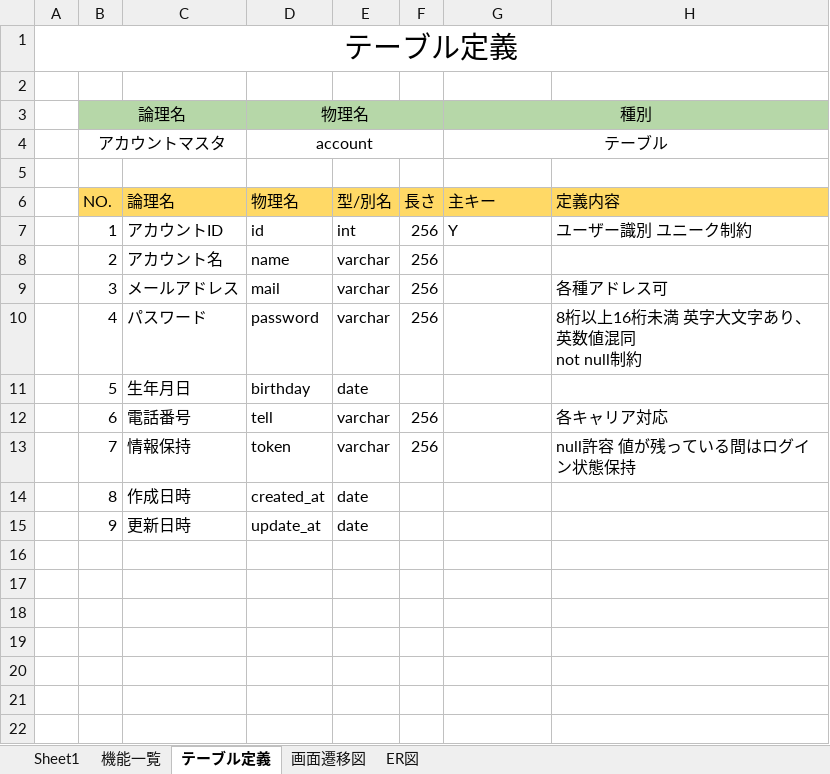
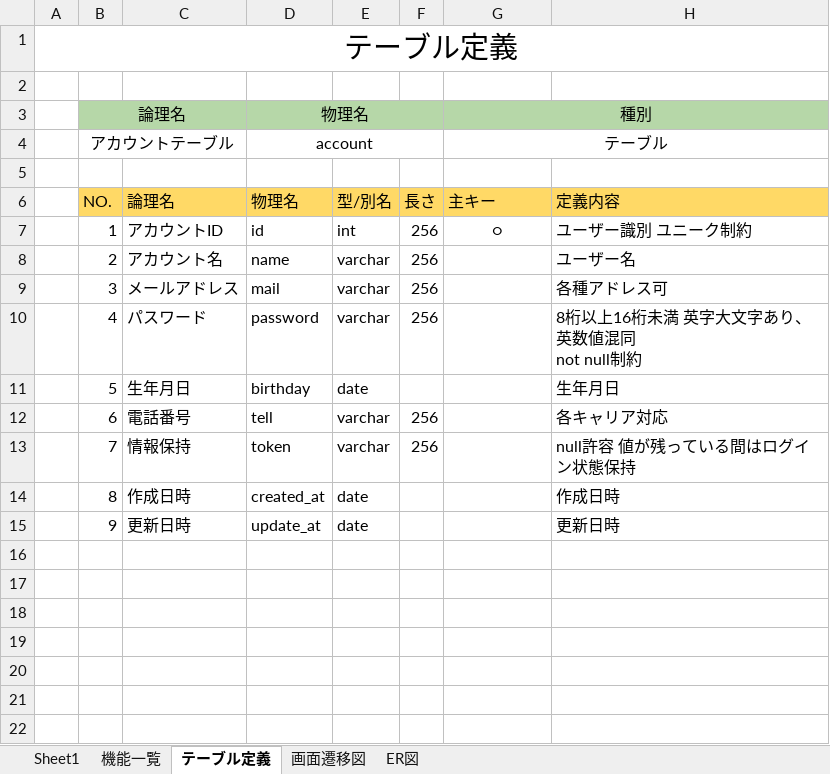
Before and after one commit to Ryusei44237/sotuken, an Excel workbook: その他/設計書.xlsx, sheet テーブル定義, drawn as a sheet; only a part is shown; values as stored, in another font and other column widths than the file's, no borders; the diff covers the shown part only; the diff names each change by its address in the sheet, - before the commit and + after, or states it on an @@ line.

```diff
--- a/その他/設計書.xlsx (sheet テーブル定義)
+++ b/その他/設計書.xlsx (sheet テーブル定義)
-B4: アカウントマスタ
+B4: アカウントテーブル
-G7: Y
+G7: ○
-G7 alignment: left
+G7 alignment: center
-H8: (empty)
+H8: ユーザー名
-H11: (empty)
+H11: 生年月日
-H14: (empty)
+H14: 作成日時
-H15: (empty)
+H15: 更新日時
```
Also changed, not shown: 2 removed rows, 21 edited cells and cell formats elsewhere in this sheet.
